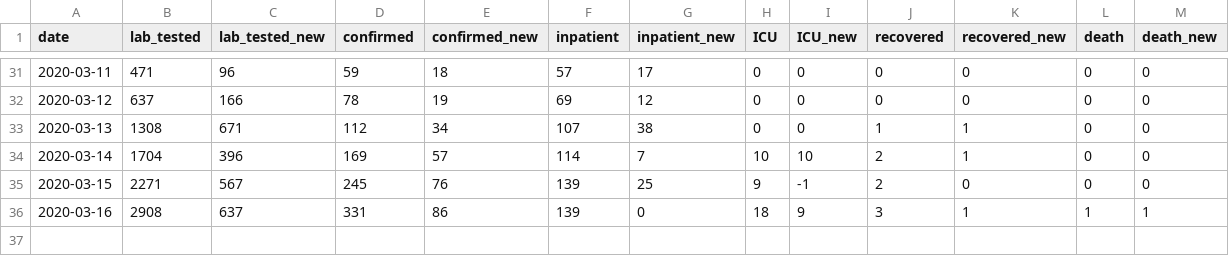
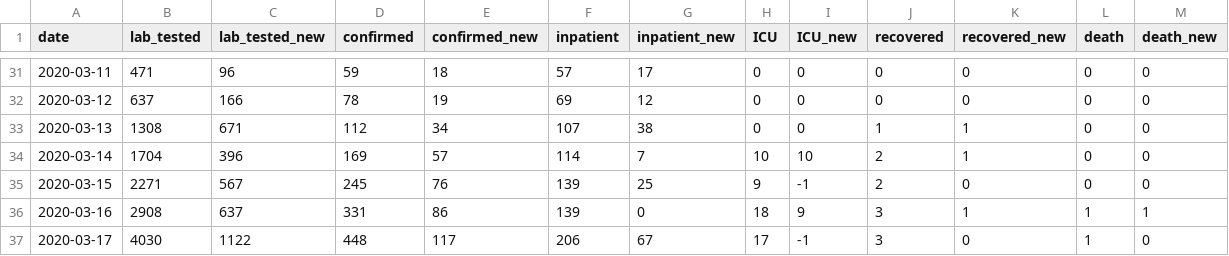
Before and after one commit to pesobreiro/jupyternotebooks, a CSV file: dados/covid_pt.csv, drawn as a sheet; only a part is shown, gaps mark what is left out; the diff names each change by its address in the sheet, - before the commit and + after, or states it on an @@ line.

Commit message:
update

```diff
--- a/dados/covid_pt.csv
+++ b/dados/covid_pt.csv
+row 37: 2020-03-17 | 4030 | 1122 | 448 | 117 | 206 | 67 | 17 | -1 | 3 | 0 | 1 | 0
```
